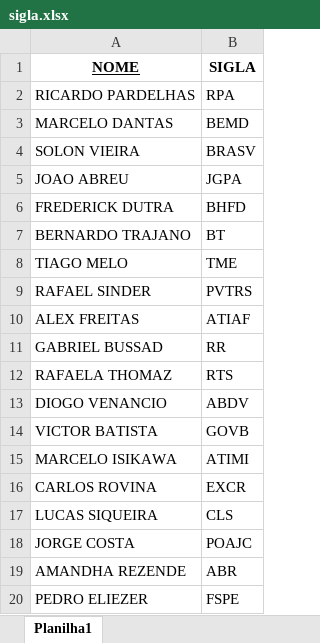
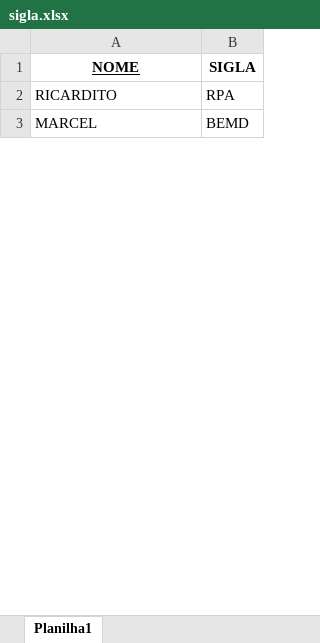
Before and after one commit to carlosmagno-per/simulacrum, an Excel workbook: sigla.xlsx, sheet Planilha1, drawn as a sheet; only a part is shown; values as stored, in another font and other column widths than the file's, no borders; the diff covers the shown part only; the diff names each change by its address in the sheet, - before the commit and + after, or states it on an @@ line.

Commit message:
Add files via upload

```diff
--- a/sigla.xlsx (sheet Planilha1)
+++ b/sigla.xlsx (sheet Planilha1)
-A2 (NOME): RICARDO PARDELHAS
+A2 (NOME): RICARDITO
-A3 (NOME): MARCELO DANTAS
+A3 (NOME): MARCEL
-row 4: SOLON VIEIRA | BRASV
-row 5: JOAO ABREU | JGPA
-row 6: FREDERICK DUTRA | BHFD
-row 7: BERNARDO TRAJANO | BT
-row 8: TIAGO MELO | TME
-row 9: RAFAEL SINDER | PVTRS
-row 10: ALEX FREITAS | ATIAF
-row 11: GABRIEL BUSSAD | RR
-row 12: RAFAELA THOMAZ | RTS
-row 13: DIOGO VENANCIO | ABDV
-row 14: VICTOR BATISTA | GOVB
-row 15: MARCELO ISIKAWA | ATIMI
-row 16: CARLOS ROVINA | EXCR
-row 17: LUCAS SIQUEIRA | CLS
-row 18: JORGE COSTA | POAJC
-row 19: AMANDHA REZENDE | ABR
-row 20: PEDRO ELIEZER | FSPE
```
Also changed, not shown: 786 removed rows and 3 edited cells elsewhere in this sheet.
